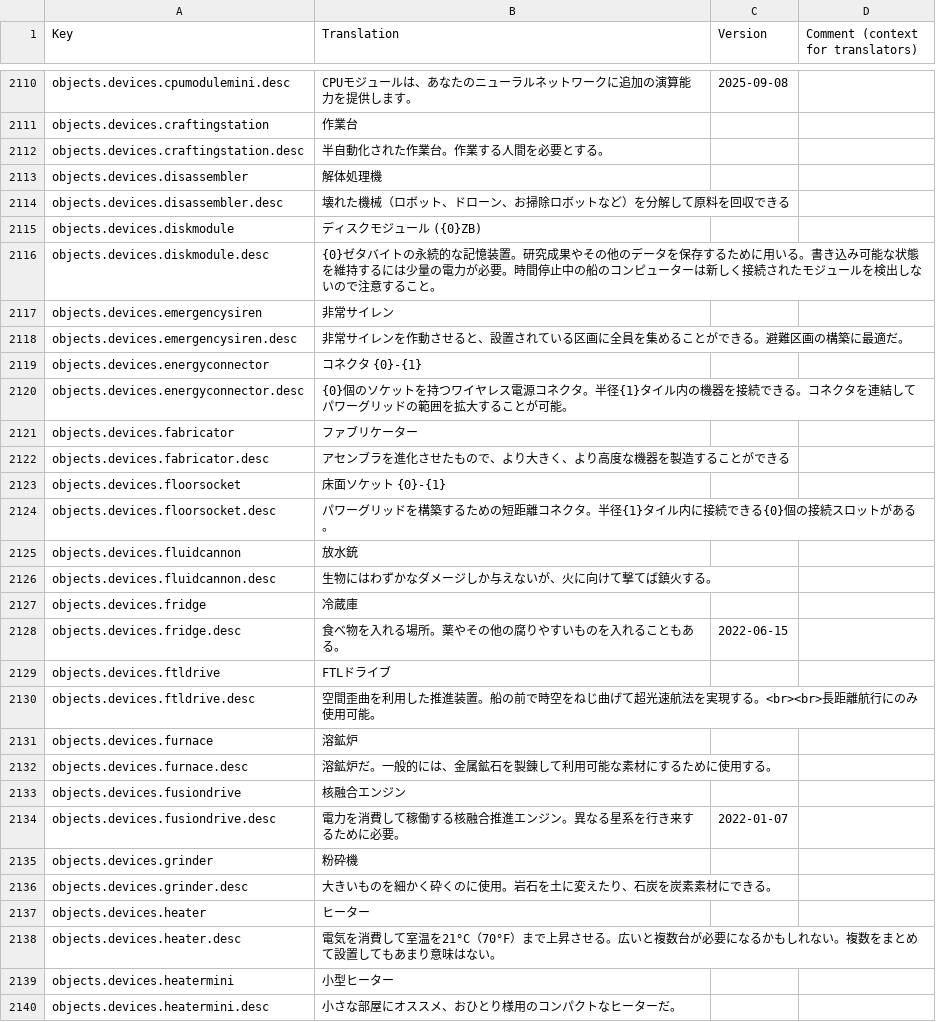
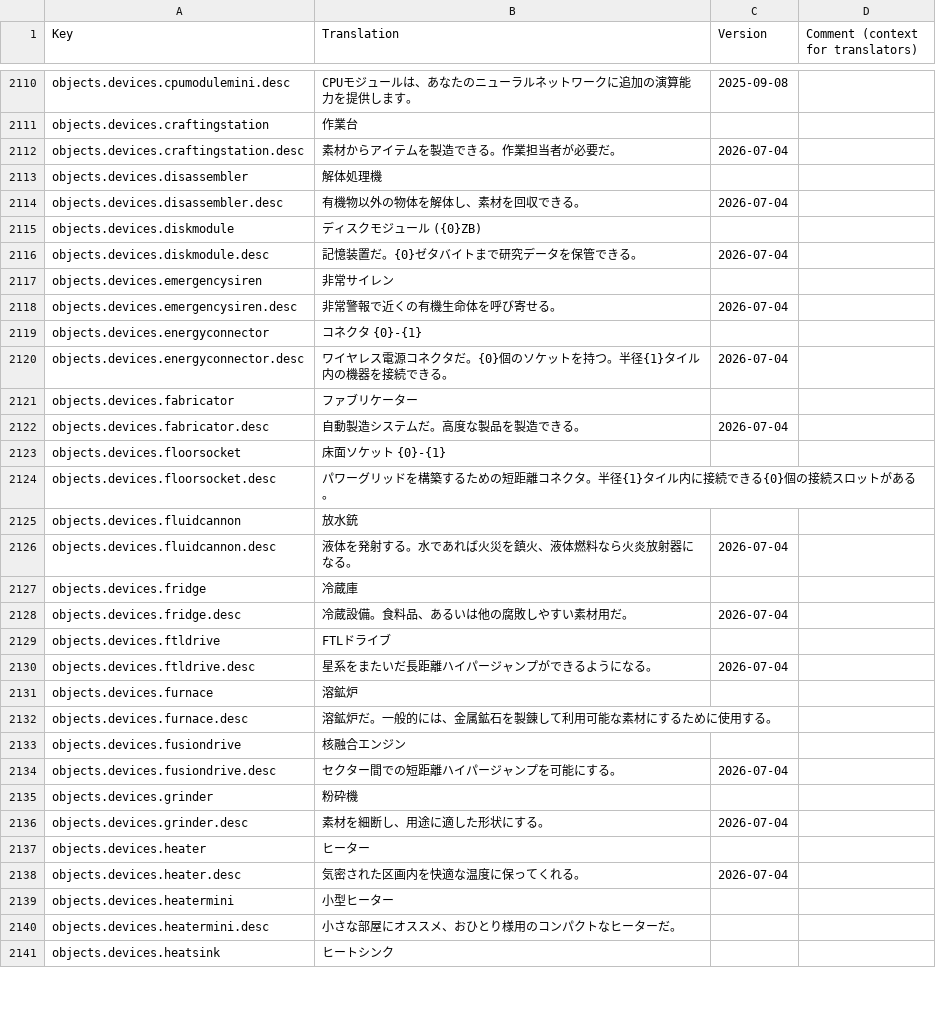
Before and after one commit to s-yurama/stardeus-translations, a CSV file: Translations/Japanese.csv, drawn as a sheet; only a part is shown, gaps mark what is left out; the shorter side is filled out with more unchanged rows; the diff covers the shown part only.

Commit message:
temp:10%

```diff
--- a/Translations/Japanese.csv
+++ b/Translations/Japanese.csv
@@ -2115,13 +2115,13 @@ objects.devices.cpumodulemini.desc,CPUモジュールは、あなたのニュー
 objects.devices.craftingstation,作業台,,
-objects.devices.craftingstation.desc,半自動化された作業台。作業する人間を必要とする。,,
+objects.devices.craftingstation.desc,素材からアイテムを製造できる。作業担当者が必要だ。,2026-07-04,
 objects.devices.disassembler,解体処理機,,
-objects.devices.disassembler.desc,壊れた機械（ロボット、ドローン、お掃除ロボットなど）を分解して原料を回収できる,,
+objects.devices.disassembler.desc,有機物以外の物体を解体し、素材を回収できる。,2026-07-04,
 objects.devices.diskmodule,ディスクモジュール ({0}ZB),,
-objects.devices.diskmodule.desc,{0}ゼタバイトの永続的な記憶装置。研究成果やその他のデータを保存するために用いる。書き込み可能な状態を維持するには少量の電力が必要。時間停止中の船のコンピューターは新しく接続されたモジュールを検出しないので注意すること。,,
+objects.devices.diskmodule.desc,記憶装置だ。{0}ゼタバイトまで研究データを保管できる。,2026-07-04,
 objects.devices.emergencysiren,非常サイレン,,
-objects.devices.emergencysiren.desc,非常サイレンを作動させると、設置されている区画に全員を集めることができる。避難区画の構築に最適だ。,,
+objects.devices.emergencysiren.desc,非常警報で近くの有機生命体を呼び寄せる。,2026-07-04,
 objects.devices.energyconnector,コネクタ {0}-{1},,
-objects.devices.energyconnector.desc,{0}個のソケットを持つワイヤレス電源コネクタ。半径{1}タイル内の機器を接続できる。コネクタを連結してパワーグリッドの範囲を拡大することが可能。,,
+objects.devices.energyconnector.desc,ワイヤレス電源コネクタだ。{0}個のソケットを持つ。半径{1}タイル内の機器を接続できる。,2026-07-04,
 objects.devices.fabricator,ファブリケーター,,
-objects.devices.fabricator.desc,アセンブラを進化させたもので、より大きく、より高度な機器を製造することができる,,
+objects.devices.fabricator.desc,自動製造システムだ。高度な製品を製造できる。,2026-07-04,
 objects.devices.floorsocket,床面ソケット {0}-{1},,
@@ -2129,7 +2129,7 @@ objects.devices.floorsocket.desc,パワーグリッドを構築するための
 objects.devices.fluidcannon,放水銃,,
-objects.devices.fluidcannon.desc,生物にはわずかなダメージしか与えないが、火に向けて撃てば鎮火する。,,
+objects.devices.fluidcannon.desc,"液体を発射する。水であれば火災を鎮火、液体燃料なら火炎放射器になる。",2026-07-04,
 objects.devices.fridge,冷蔵庫,,
-objects.devices.fridge.desc,食べ物を入れる場所。薬やその他の腐りやすいものを入れることもある。,2022-06-15,
+objects.devices.fridge.desc,冷蔵設備。食料品、あるいは他の腐敗しやすい素材用だ。,2026-07-04,
 objects.devices.ftldrive,FTLドライブ,,
-objects.devices.ftldrive.desc,空間歪曲を利用した推進装置。船の前で時空をねじ曲げて超光速航法を実現する。<br><br>長距離航行にのみ使用可能。,,
+objects.devices.ftldrive.desc,星系をまたいだ長距離ハイパージャンプができるようになる。,2026-07-04,
 objects.devices.furnace,溶鉱炉,,
@@ -2137,7 +2137,7 @@ objects.devices.furnace.desc,溶鉱炉だ。一般的には、金属鉱石を製
 objects.devices.fusiondrive,核融合エンジン,,
-objects.devices.fusiondrive.desc,電力を消費して稼働する核融合推進エンジン。異なる星系を行き来するために必要。,2022-01-07,
+objects.devices.fusiondrive.desc,セクター間での短距離ハイパージャンプを可能にする。,2026-07-04,
 objects.devices.grinder,粉砕機,,
-objects.devices.grinder.desc,大きいものを細かく砕くのに使用。岩石を土に変えたり、石炭を炭素素材にできる。,,
+objects.devices.grinder.desc,素材を細断し、用途に適した形状にする。,2026-07-04,
 objects.devices.heater,ヒーター,,
-objects.devices.heater.desc,電気を消費して室温を21°C（70°F）まで上昇させる。広いと複数台が必要になるかもしれない。複数をまとめて設置してもあまり意味はない。,,
+objects.devices.heater.desc,気密された区画内を快適な温度に保ってくれる。,2026-07-04,
 objects.devices.heatermini,小型ヒーター,,
```
Also changed, not shown: 3 added rows, 3 removed rows and 59 edited cells elsewhere in this file.
